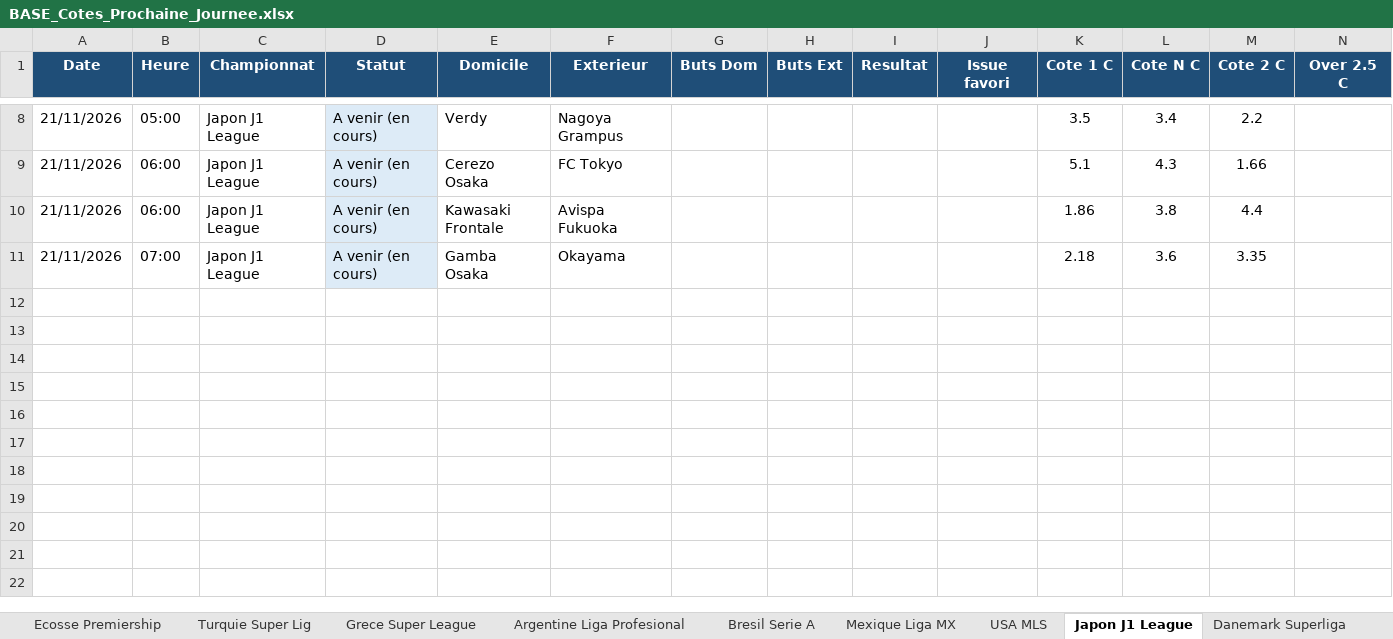
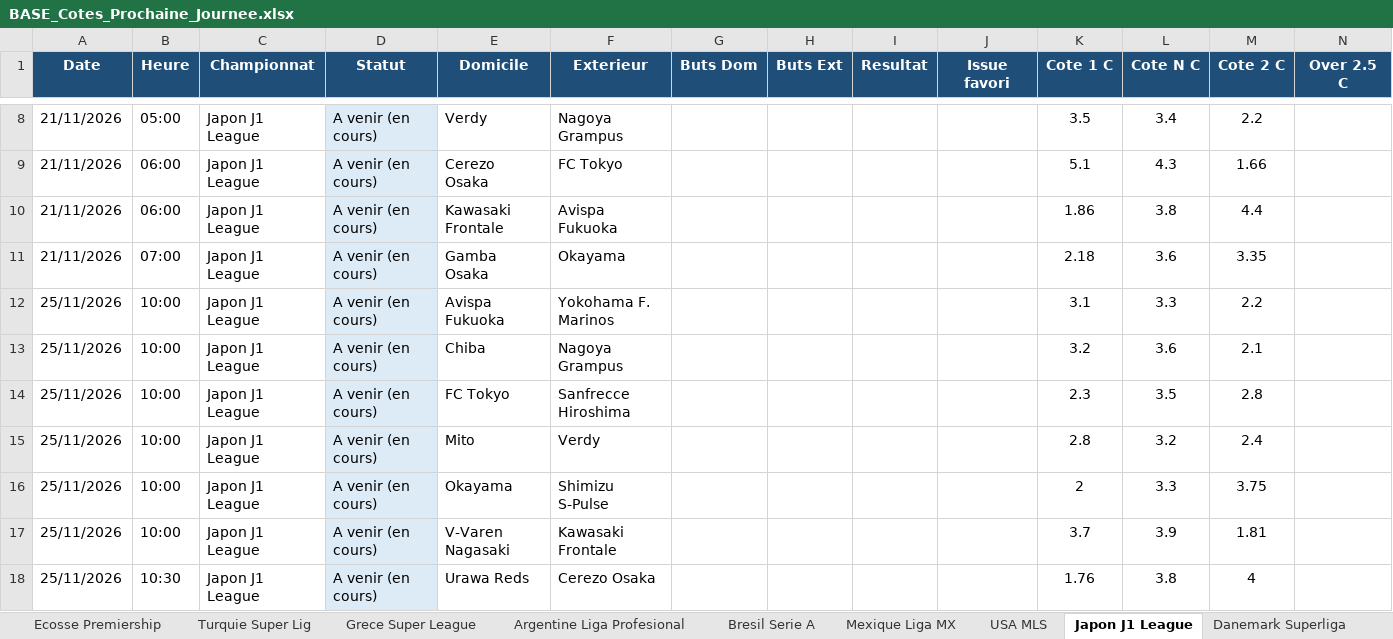
Before and after one commit to datachemist-fr/cotes-foot, an Excel workbook: BASE_Cotes_Prochaine_Journee.xlsx, sheet Japon J1 League, drawn as a sheet; only a part is shown, gaps mark what is left out; values as stored, in another font and other column widths than the file's, no borders; rows hold the shown columns only; the diff names each change by its address in the sheet, - before the commit and + after, or states it on an @@ line.

```diff
--- a/BASE_Cotes_Prochaine_Journee.xlsx (sheet Japon J1 League)
+++ b/BASE_Cotes_Prochaine_Journee.xlsx (sheet Japon J1 League)
+row 12: 25/11/2026 | 10:00 | Japon J1 League | A venir (en cours) | Avispa Fukuoka | Yokohama F. Marinos |  |  |  |  | 3.1 | 3.3 | 2.2
+row 13: 25/11/2026 | 10:00 | Japon J1 League | A venir (en cours) | Chiba | Nagoya Grampus |  |  |  |  | 3.2 | 3.6 | 2.1
+row 14: 25/11/2026 | 10:00 | Japon J1 League | A venir (en cours) | FC Tokyo | Sanfrecce Hiroshima |  |  |  |  | 2.3 | 3.5 | 2.8
+row 15: 25/11/2026 | 10:00 | Japon J1 League | A venir (en cours) | Mito | Verdy |  |  |  |  | 2.8 | 3.2 | 2.4
+row 16: 25/11/2026 | 10:00 | Japon J1 League | A venir (en cours) | Okayama | Shimizu S-Pulse |  |  |  |  | 2 | 3.3 | 3.75
+row 17: 25/11/2026 | 10:00 | Japon J1 League | A venir (en cours) | V-Varen Nagasaki | Kawasaki Frontale |  |  |  |  | 3.7 | 3.9 | 1.81
+row 18: 25/11/2026 | 10:30 | Japon J1 League | A venir (en cours) | Urawa Reds | Cerezo Osaka |  |  |  |  | 1.76 | 3.8 | 4
```
Also changed, not shown: sheet Cotes journee, sheet Angleterre Championship, sheet Italie Serie B, sheet Mexique Liga MX, sheet Bresil Serie A, sheet Ecosse Premiership, 2 more sheets, 1 other file.
